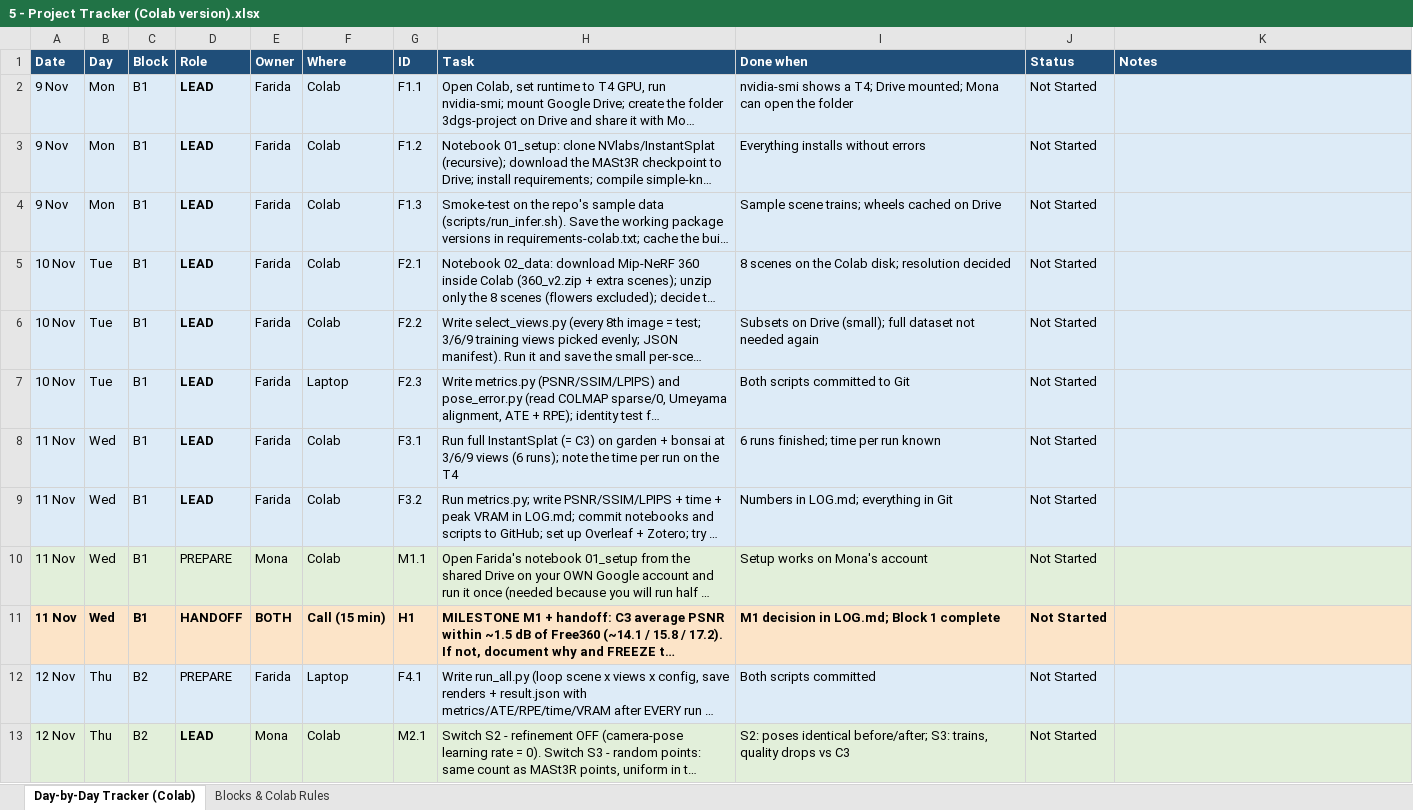
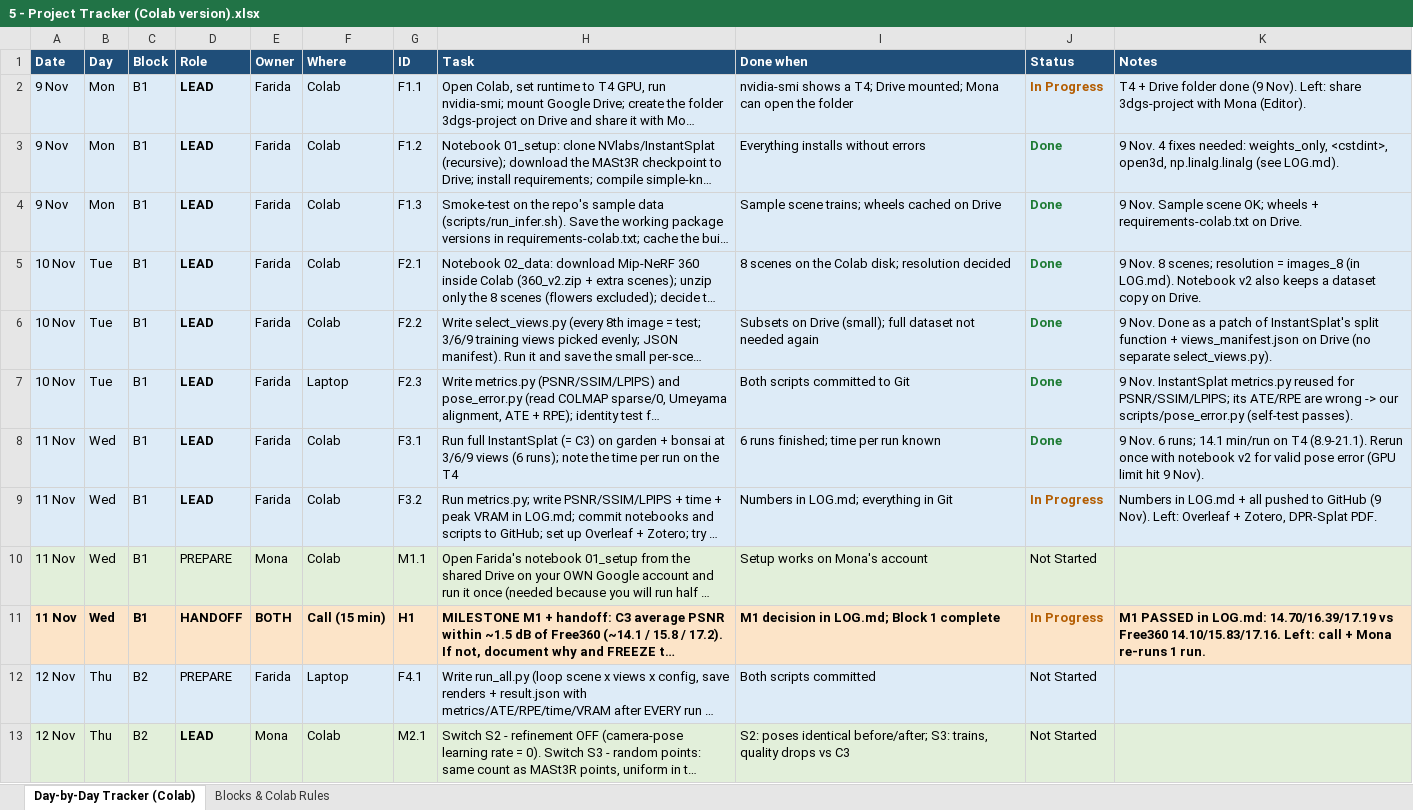
Before and after one commit to Farida-gaber44/sparse-view-3dgs-ablation, an Excel workbook: 5 - Project Tracker (Colab version).xlsx, sheet Day-by-Day Tracker (Colab), drawn as a sheet; only a part is shown; long unchanged cells end in …; values as stored, in another font and other column widths than the file's, no borders; the diff names each change by its address in the sheet, - before the commit and + after, or states it on an @@ line.

Commit message:
Update Colab tracker: mark Block 1 tasks done / in progress (9 Nov)

```diff
--- a/5 - Project Tracker (Colab version).xlsx (sheet Day-by-Day Tracker (Colab))
+++ b/5 - Project Tracker (Colab version).xlsx (sheet Day-by-Day Tracker (Colab))
-J2 (Status): Not Started
+J2 (Status): In Progress
-J2:J9 bold: off
+J2:J9 bold: on
-J2 text colour: black
+J2 text colour: #B35C00
-K2 (Notes): (empty)
+K2 (Notes): T4 + Drive folder done (9 Nov). Left: share 3dgs-project with Mona (Editor).
-J3:J8 (Status): Not Started
+J3:J8 (Status): Done
-J3:J8 text colour: black
+J3:J8 text colour: #1E7B34
-K3 (Notes): (empty)
+K3 (Notes): 9 Nov. 4 fixes needed: weights_only, <cstdint>, open3d, np.linalg.linalg (see LOG.md).
-K4 (Notes): (empty)
+K4 (Notes): 9 Nov. Sample scene OK; wheels + requirements-colab.txt on Drive.
-K5 (Notes): (empty)
+K5 (Notes): 9 Nov. 8 scenes; resolution = images_8 (in LOG.md). Notebook v2 also keeps a dataset copy on Drive.
-K6 (Notes): (empty)
+K6 (Notes): 9 Nov. Done as a patch of InstantSplat's split function + views_manifest.json on Drive (no separate select_views.py).
-K7 (Notes): (empty)
+K7 (Notes): 9 Nov. InstantSplat metrics.py reused for PSNR/SSIM/LPIPS; its ATE/RPE are wrong -> our scripts/pose_error.py (self-test passes).
-K8 (Notes): (empty)
+K8 (Notes): 9 Nov. 6 runs; 14.1 min/run on T4 (8.9-21.1). Rerun once with notebook v2 for valid pose error (GPU limit hit 9 Nov).
-J9 (Status): Not Started
+J9 (Status): In Progress
-J9 text colour: black
+J9 text colour: #B35C00
-K9 (Notes): (empty)
+K9 (Notes): Numbers in LOG.md + all pushed to GitHub (9 Nov). Left: Overleaf + Zotero, DPR-Splat PDF.
-J11 (Status): Not Started
+J11 (Status): In Progress
-J11 text colour: black
+J11 text colour: #B35C00
-K11 (Notes): (empty)
+K11 (Notes): M1 PASSED in LOG.md: 14.70/16.39/17.19 vs Free360 14.10/15.83/17.16. Left: call + Mona re-runs 1 run.
```
